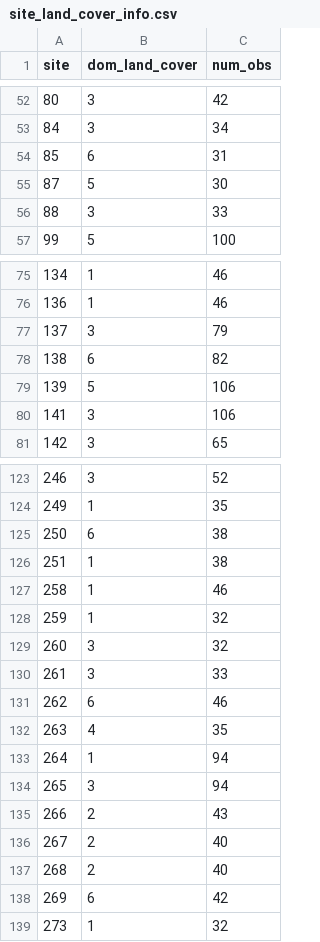
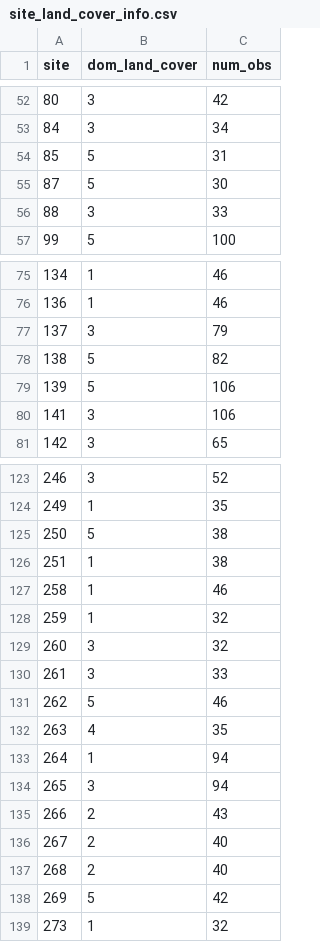
Before and after one commit to codebyandy/geolearn, a CSV file: app/vegetation/attention/andy/data/site_land_cover_info.csv, drawn as a sheet; only a part is shown, gaps mark what is left out; the diff covers the shown part only.

```diff
--- a/app/vegetation/attention/andy/data/site_land_cover_info.csv
+++ b/app/vegetation/attention/andy/data/site_land_cover_info.csv
@@ -53,3 +53,3 @@ site,dom_land_cover,num_obs
 84,3,34
-85,6,31
+85,5,31
 87,5,30
@@ -77,3 +77,3 @@ site,dom_land_cover,num_obs
 137,3,79
-138,6,82
+138,5,82
 139,5,106
@@ -124,3 +124,3 @@ site,dom_land_cover,num_obs
 249,1,35
-250,6,38
+250,5,38
 251,1,38
@@ -130,3 +130,3 @@ site,dom_land_cover,num_obs
 261,3,33
-262,6,46
+262,5,46
 263,4,35
@@ -137,3 +137,3 @@ site,dom_land_cover,num_obs
 268,2,40
-269,6,42
+269,5,42
 273,1,32
```
Also changed, not shown: 1 edited cell elsewhere in this file, 8 other files.
